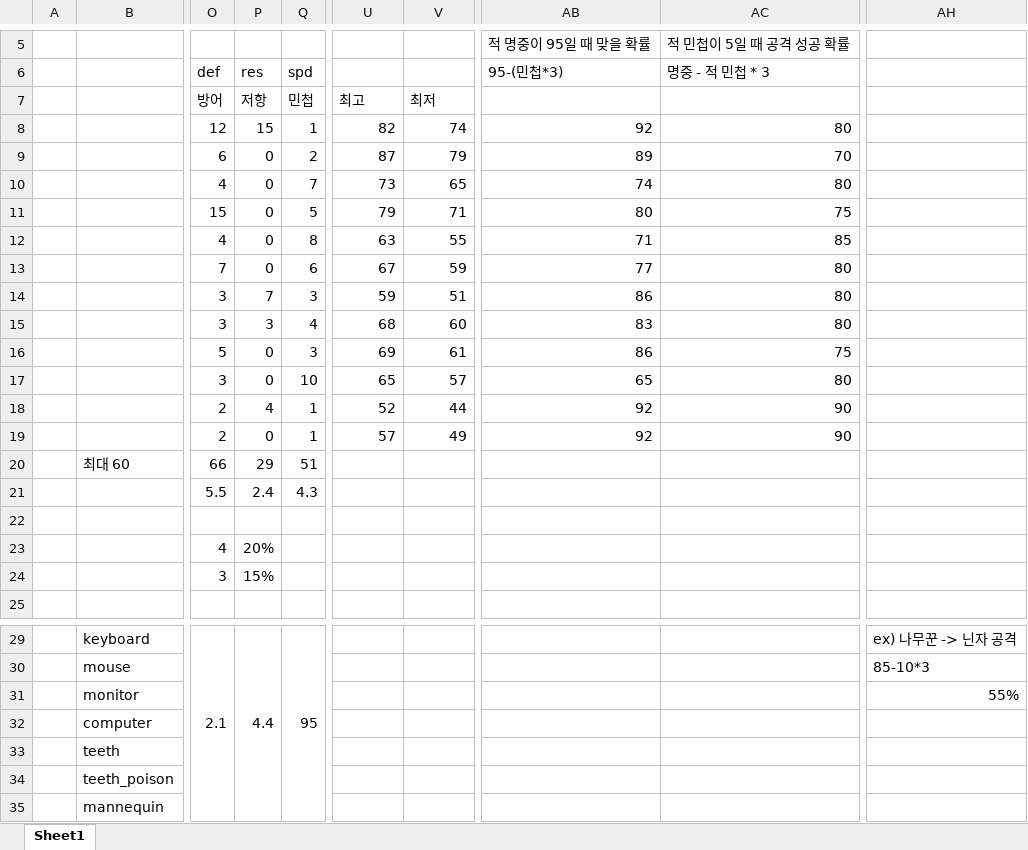
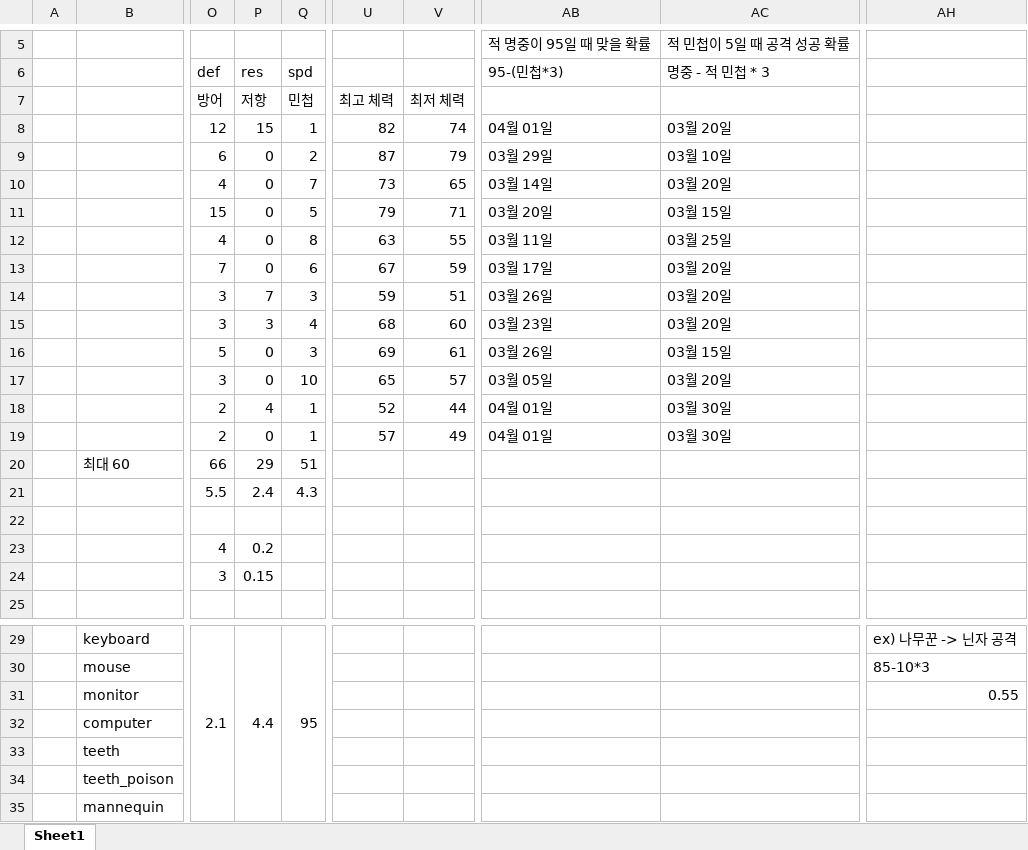
Before and after one commit to ptyytty/storage, an Excel workbook: 기획/직업별 능력치.xlsx, sheet Sheet1, drawn as a sheet; only a part is shown, gaps mark what is left out; values as stored, in another font and other column widths than the file's, no cell formats; the diff names each change by its address in the sheet, - before the commit and + after, or states it on an @@ line.

```diff
--- a/기획/직업별 능력치.xlsx (sheet Sheet1)
+++ b/기획/직업별 능력치.xlsx (sheet Sheet1)
-U7: 최고
+U7: 최고 체력
-V7: 최저
+V7: 최저 체력
-AB8: 92
+AB8: 04월 01일
-AC8: 80
+AC8: 03월 20일
-AB9: 89
+AB9: 03월 29일
-AC9: 70
+AC9: 03월 10일
-AB10: 74
+AB10: 03월 14일
-AC10: 80
+AC10: 03월 20일
-AB11: 80
+AB11: 03월 20일
-AC11: 75
+AC11: 03월 15일
-AB12: 71
+AB12: 03월 11일
-AC12: 85
+AC12: 03월 25일
-AB13: 77
+AB13: 03월 17일
-AC13:AC15: 80
+AC13:AC15: 03월 20일
-AB14: 86
+AB14: 03월 26일
-AB15: 83
+AB15: 03월 23일
-AB16: 86
+AB16: 03월 26일
-AC16: 75
+AC16: 03월 15일
-AB17: 65
+AB17: 03월 05일
-AC17: 80
+AC17: 03월 20일
-AB18:AB19: 92
+AB18:AB19: 04월 01일
-AC18:AC19: 90
+AC18:AC19: 03월 30일
-P23: 20%
+P23: 0.2
-P24: 15%
+P24: 0.15
-AH31: 55%
+AH31: 0.55
```
Also changed, not shown: cell formats, 2 other files.
